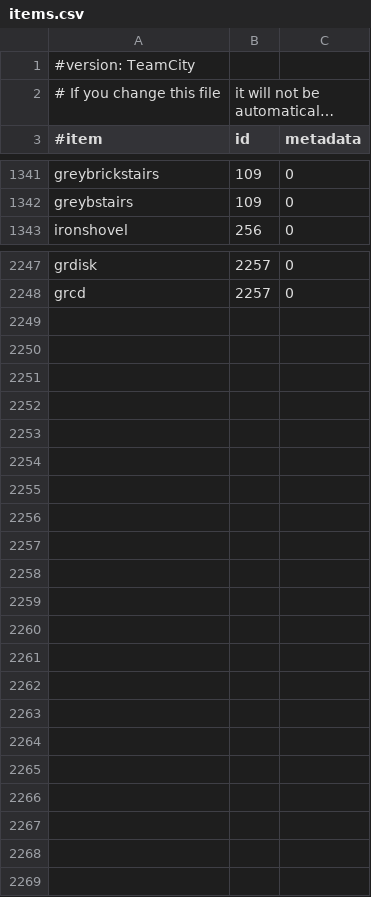
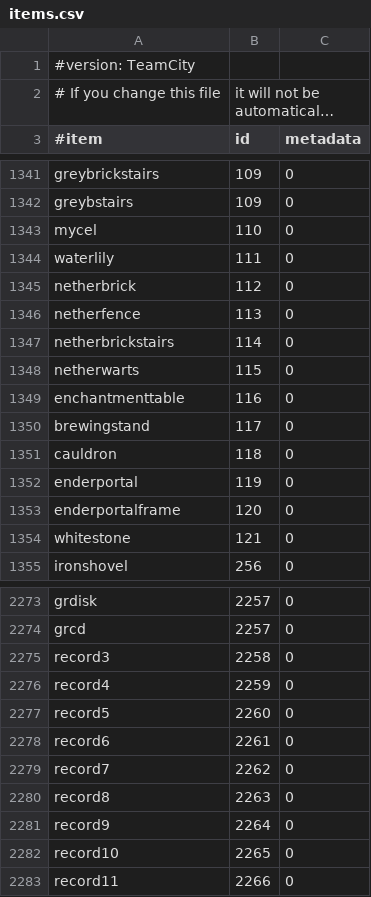
Before and after one commit to md-5/Essentials, a CSV file: Essentials/src/items.csv, drawn as a sheet; only a part is shown, gaps mark what is left out; long unchanged cells end in …; the diff covers the shown part only; the diff names each change by its address in the sheet, - before the commit and + after, or states it on an @@ line.

```diff
--- a/Essentials/src/items.csv
+++ b/Essentials/src/items.csv
+row 1343: mycel | 110 | 0
+row 1344: waterlily | 111 | 0
+row 1345: netherbrick | 112 | 0
+row 1346: netherfence | 113 | 0
+row 1347: netherbrickstairs | 114 | 0
+row 1348: netherwarts | 115 | 0
+row 1349: enchantmenttable | 116 | 0
+row 1350: brewingstand | 117 | 0
+row 1351: cauldron | 118 | 0
+row 1352: enderportal | 119 | 0
+row 1353: enderportalframe | 120 | 0
+row 1354: whitestone | 121 | 0
+row 2275: record3 | 2258 | 0
+row 2276: record4 | 2259 | 0
+row 2277: record5 | 2260 | 0
+row 2278: record6 | 2261 | 0
+row 2279: record7 | 2262 | 0
+row 2280: record8 | 2263 | 0
+row 2281: record9 | 2264 | 0
+row 2282: record10 | 2265 | 0
+row 2283: record11 | 2266 | 0
```
Also changed, not shown: 14 added rows elsewhere in this file.
